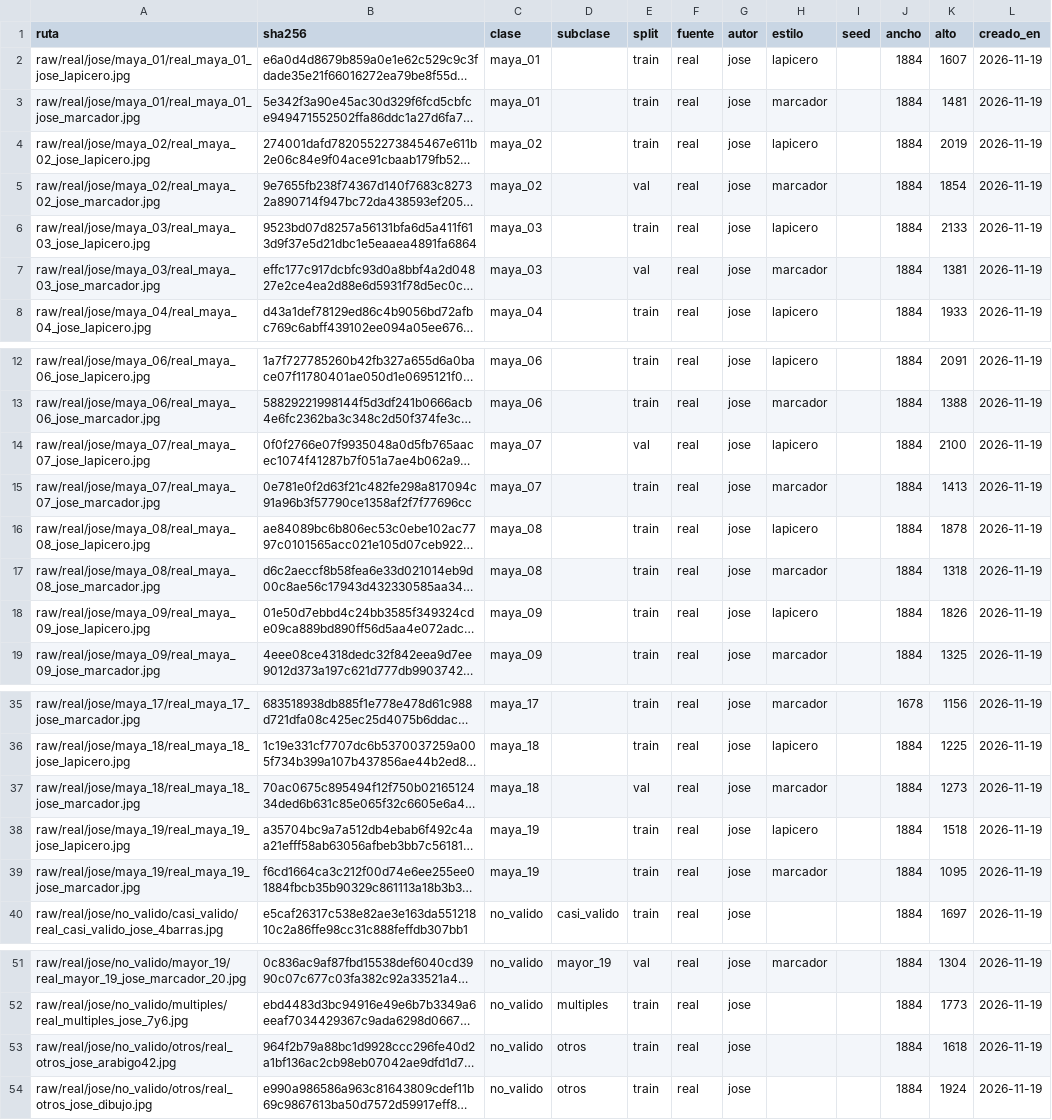
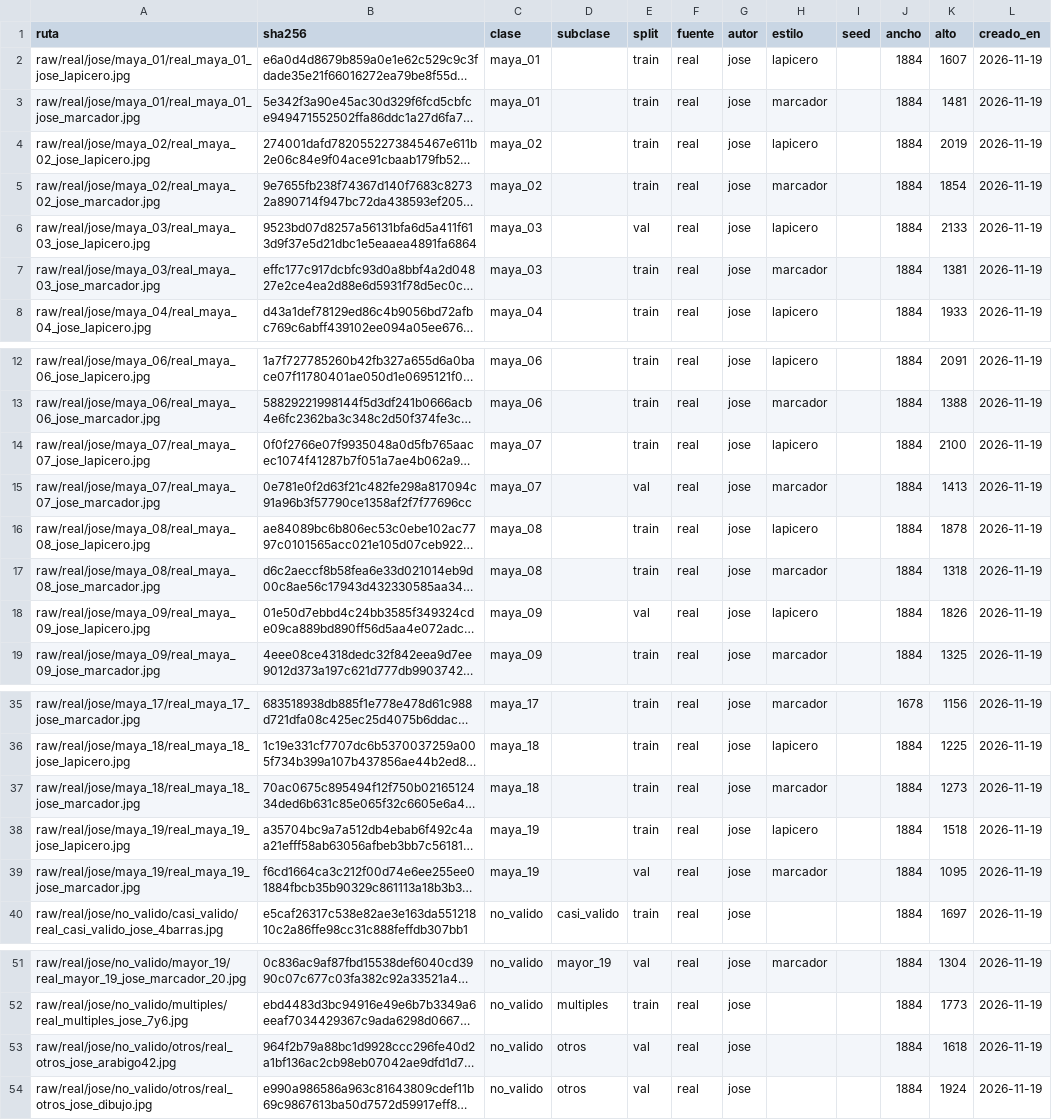
Before and after one commit to jeanma0x/reconocimiento-numeros-mayas, a CSV file: data/manifest.csv, drawn as a sheet; only a part is shown, gaps mark what is left out; long unchanged cells end in …; the diff names each change by its address in the sheet, - before the commit and + after, or states it on an @@ line.

```diff
--- a/data/manifest.csv
+++ b/data/manifest.csv
-E5 (split): val
+E5 (split): train
-E6 (split): train
+E6 (split): val
-E7 (split): val
+E7 (split): train
-E14 (split): val
+E14 (split): train
-E15 (split): train
+E15 (split): val
-E18 (split): train
+E18 (split): val
-E37 (split): val
+E37 (split): train
-E39 (split): train
+E39 (split): val
-E53:E54 (split): train
+E53:E54 (split): val
```
Also changed, not shown: 13 other files.
